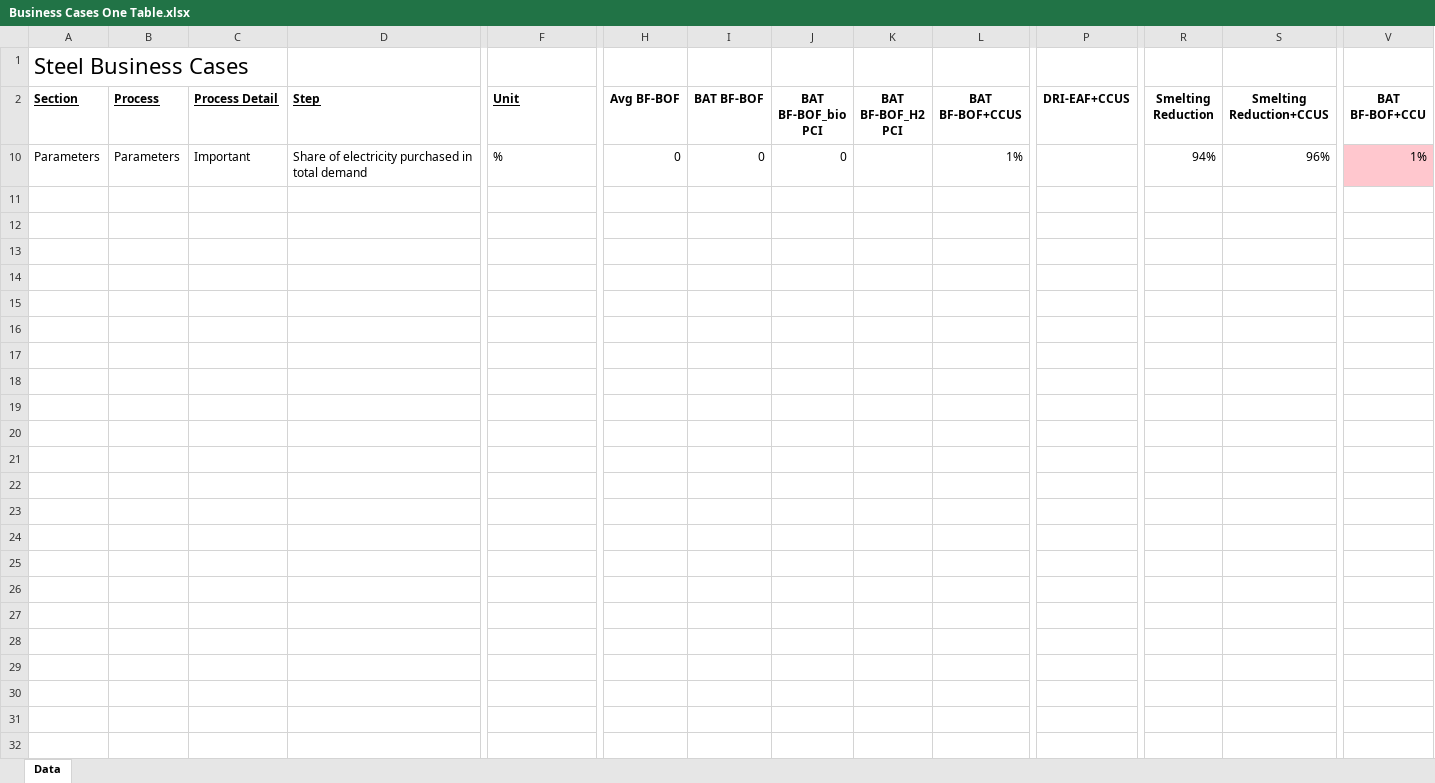
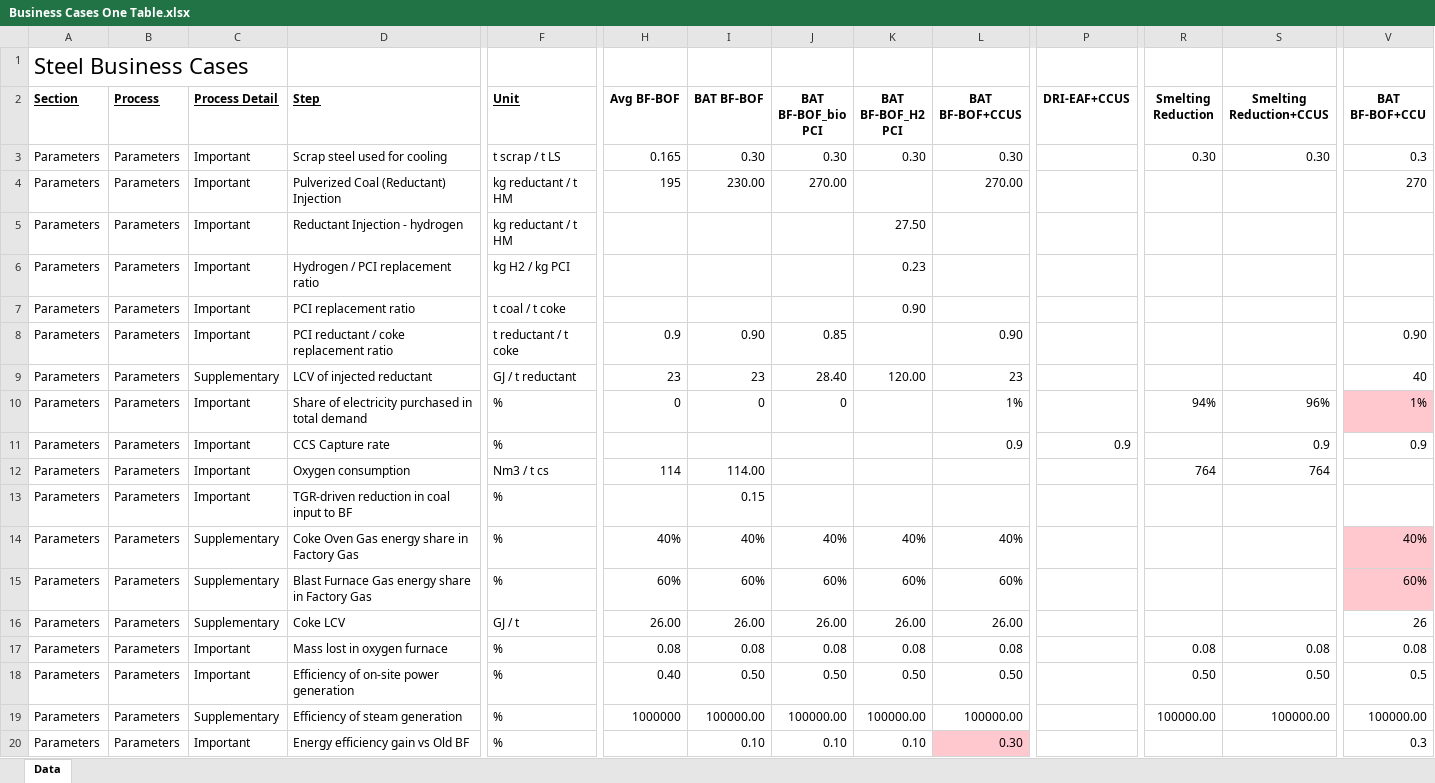
Before and after one commit to missionpossiblepartnership/mpp-steel-model, an Excel workbook: mppsteel/data/import_data/Business Cases One Table.xlsx, sheet Data, drawn as a sheet; only a part is shown, gaps mark what is left out; values as stored, in another font and other column widths than the file's, no borders; rows hold the shown columns only; the diff covers the shown part only; the diff names each change by its address in the sheet, - before the commit and + after, or states it on an @@ line.

Commit message:
updated business case excel file

```diff
--- a/mppsteel/data/import_data/Business Cases One Table.xlsx (sheet Data)
+++ b/mppsteel/data/import_data/Business Cases One Table.xlsx (sheet Data)
@@ row 3 unhidden: Parameters | Parameters | Important | Scrap steel used for cooling | t scrap / t LS | 0.165 | 0.30 | 0.30 | 0.30 | 0.30 |  | 0.30 | 0.30 | 0.3 @@
@@ row 4 unhidden: Parameters | Parameters | Important | Pulverized Coal (Reductant) Injection | kg reductant / t HM | 195 | 230.00 | 270.00 |  | 270.00 |  |  |  | 270 @@
@@ row 5 unhidden: Parameters | Parameters | Important | Reductant Injection - hydrogen | kg reductant / t HM |  |  |  | 27.50 @@
@@ row 6 unhidden: Parameters | Parameters | Important | Hydrogen / PCI replacement ratio | kg H2 / kg PCI |  |  |  | 0.23 @@
@@ row 7 unhidden: Parameters | Parameters | Important | PCI replacement ratio | t coal / t coke |  |  |  | 0.90 @@
@@ row 8 unhidden: Parameters | Parameters | Important | PCI reductant / coke replacement ratio | t reductant / t coke | 0.9 | 0.90 | 0.85 |  | 0.90 |  |  |  | 0.90 @@
@@ row 9 unhidden: Parameters | Parameters | Supplementary | LCV of injected reductant | GJ / t reductant | 23 | 23 | 28.40 | 120.00 | 23 |  |  |  | 40 @@
@@ row 11 unhidden: Parameters | Parameters | Important | CCS Capture rate | % |  |  |  |  | 0.9 | 0.9 |  | 0.9 | 0.9 @@
@@ row 12 unhidden: Parameters | Parameters | Important | Oxygen consumption | Nm3 / t cs | 114 | 114.00 |  |  |  |  | 764 | 764 @@
@@ row 13 unhidden: Parameters | Parameters | Important | TGR-driven reduction in coal input to BF | % |  | 0.15 @@
@@ row 14 unhidden: Parameters | Parameters | Supplementary | Coke Oven Gas energy share in Factory Gas | % | 40% | 40% | 40% | 40% | 40% |  |  |  | 40% @@
@@ row 15 unhidden: Parameters | Parameters | Supplementary | Blast Furnace Gas energy share in Factory Gas | % | 60% | 60% | 60% | 60% | 60% |  |  |  | 60% @@
@@ row 16 unhidden: Parameters | Parameters | Supplementary | Coke LCV | GJ / t | 26.00 | 26.00 | 26.00 | 26.00 | 26.00 |  |  |  | 26 @@
@@ row 17 unhidden: Parameters | Parameters | Important | Mass lost in oxygen furnace | % | 0.08 | 0.08 | 0.08 | 0.08 | 0.08 |  | 0.08 | 0.08 | 0.08 @@
@@ row 18 unhidden: Parameters | Parameters | Important | Efficiency of on-site power generation | % | 0.40 | 0.50 | 0.50 | 0.50 | 0.50 |  | 0.50 | 0.50 | 0.5 @@
@@ row 19 unhidden: Parameters | Parameters | Supplementary | Efficiency of steam generation | % | 1000000 | 100000.00 | 100000.00 | 100000.00 | 100000.00 |  | 100000.00 | 100000.00 | 100000.00 @@
@@ row 20 unhidden: Parameters | Parameters | Important | Energy efficiency gain vs Old BF | % |  | 0.10 | 0.10 | 0.10 | 0.30 |  |  |  | 0.3 @@
```
Also changed, not shown: 2 added rows and 139 hidden or unhidden rows elsewhere in this sheet, hidden cells.
